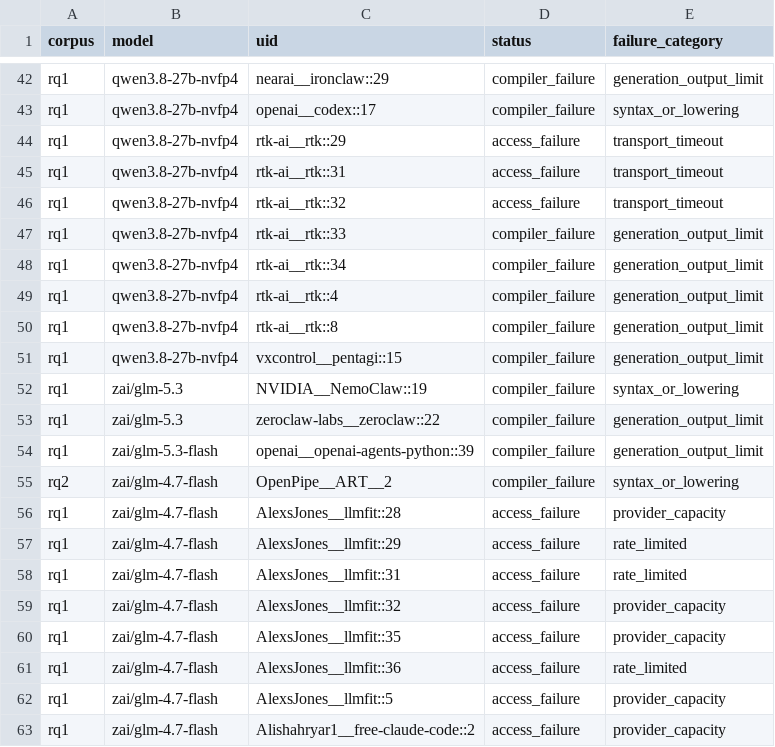
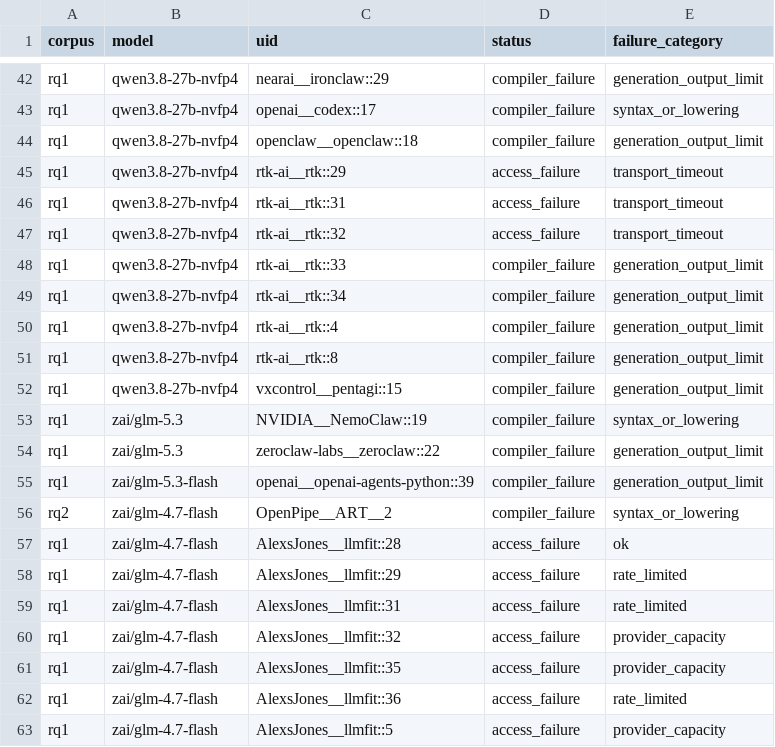
Before and after one commit to eunomia-bpf/ActPlane, a CSV file: docs/empirical-study/translation-models/failures.csv, drawn as a sheet; only a part is shown, gaps mark what is left out; the shorter side is filled out with more unchanged rows.

```diff
--- a/docs/empirical-study/translation-models/failures.csv
+++ b/docs/empirical-study/translation-models/failures.csv
@@ -43,2 +43,3 @@ rq1,qwen3.8-27b-nvfp4,nearai__ironclaw::29,compiler_failure,generation_output_li
 rq1,qwen3.8-27b-nvfp4,openai__codex::17,compiler_failure,syntax_or_lowering
+rq1,qwen3.8-27b-nvfp4,openclaw__openclaw::18,compiler_failure,generation_output_limit
 rq1,qwen3.8-27b-nvfp4,rtk-ai__rtk::29,access_failure,transport_timeout
@@ -55,3 +56,3 @@ rq1,zai/glm-5.3-flash,openai__openai-agents-python::39,compiler_failure,generati
 rq2,zai/glm-4.7-flash,OpenPipe__ART__2,compiler_failure,syntax_or_lowering
-rq1,zai/glm-4.7-flash,AlexsJones__llmfit::28,access_failure,provider_capacity
+rq1,zai/glm-4.7-flash,AlexsJones__llmfit::28,access_failure,ok
 rq1,zai/glm-4.7-flash,AlexsJones__llmfit::29,access_failure,rate_limited
```
Also changed, not shown: docs/empirical-study/translation-models/figure-data.csv, docs/empirical-study/translation-models/summary.csv, 10 other files.
